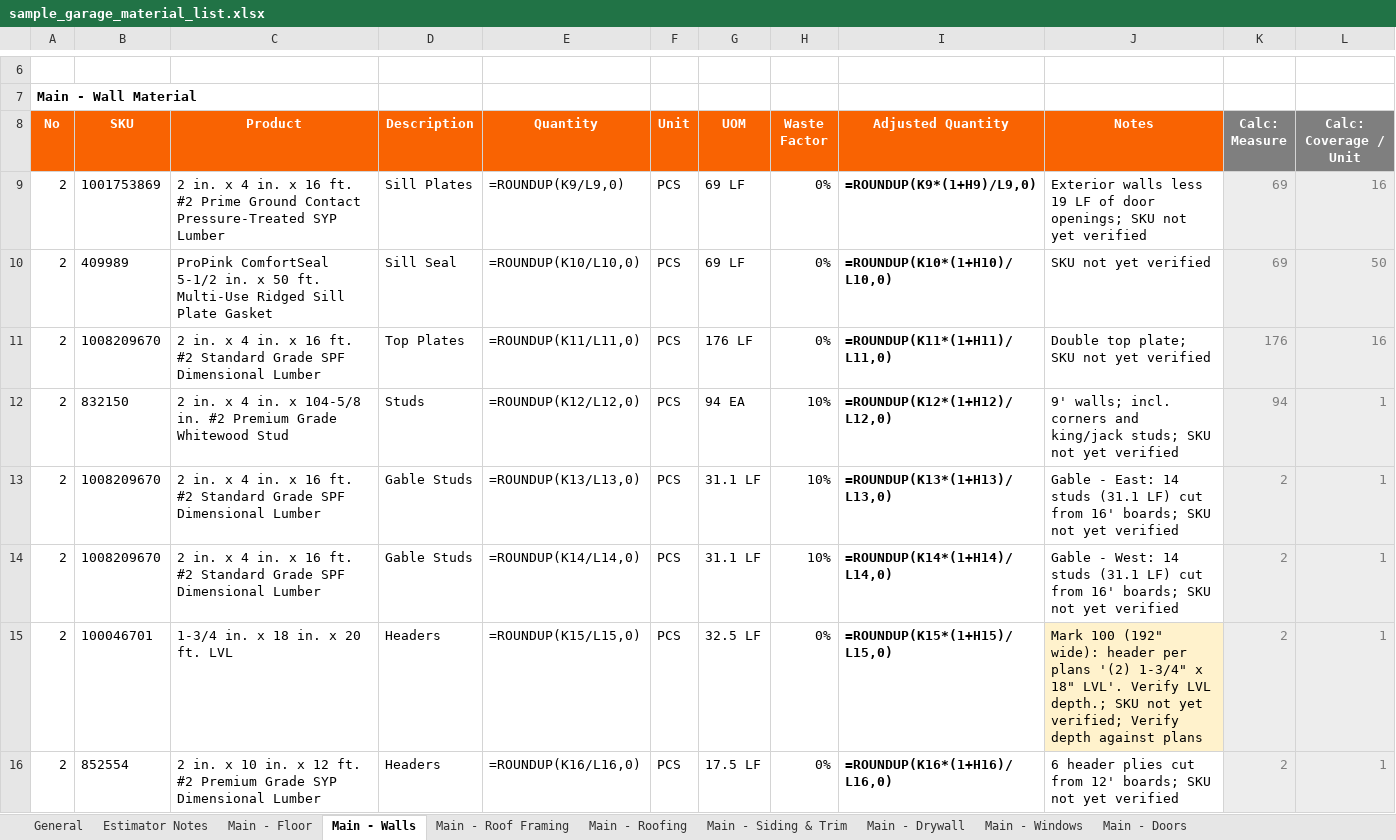
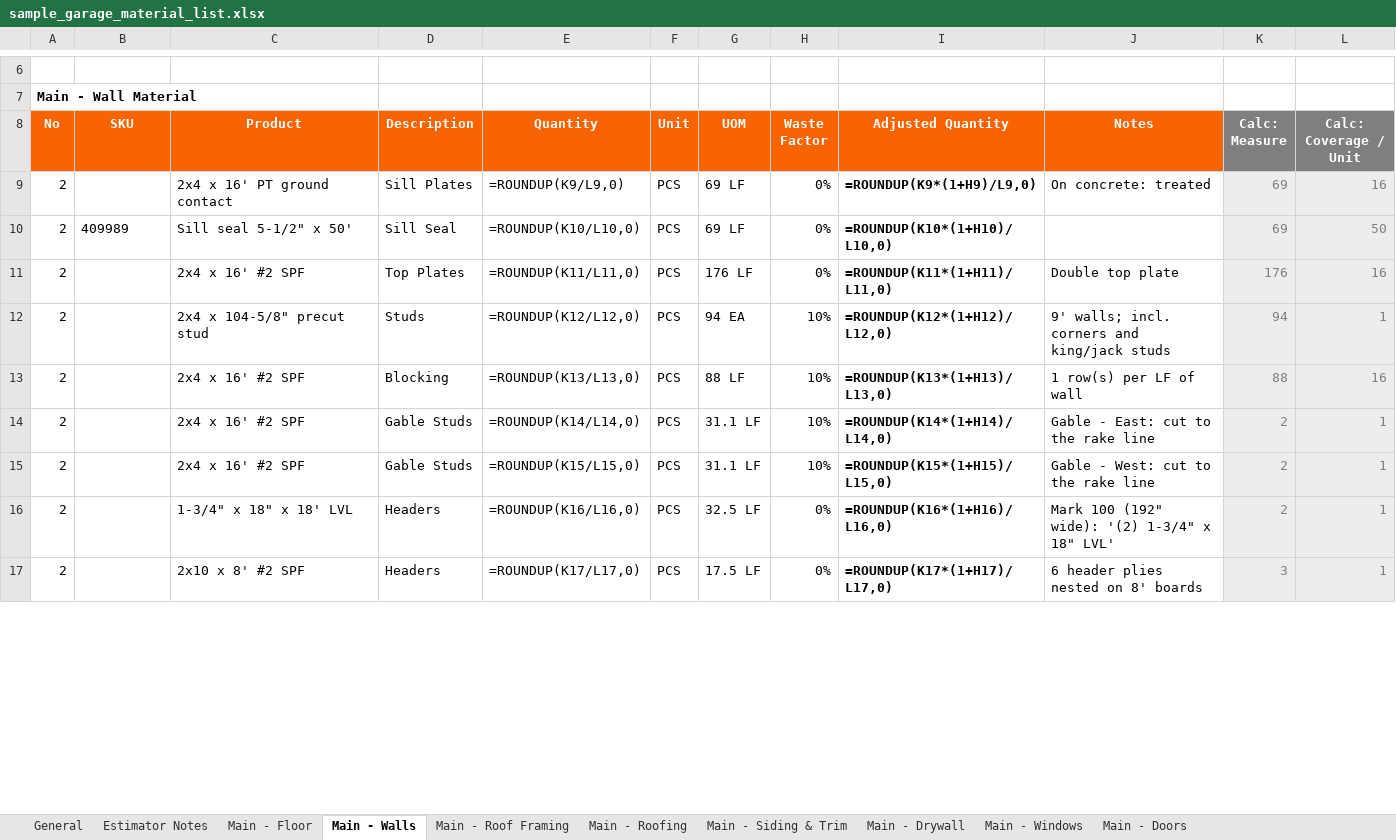
Before and after one commit to kellycm3/construction-takeoff, an Excel workbook: examples/sample_garage_material_list.xlsx, sheet Main - Walls, drawn as a sheet; only a part is shown, gaps mark what is left out; values as stored, in another font and other column widths than the file's, no borders; formulas without a stored value are shown as written; addresses are those after the commit; the diff covers the shown part only; the diff names each change by its address in the sheet, - before the commit and + after, or states it on an @@ line.

```diff
--- a/examples/sample_garage_material_list.xlsx (sheet Main - Walls)
+++ b/examples/sample_garage_material_list.xlsx (sheet Main - Walls)
-B9 (SKU): 1001753869
+B9 (SKU): (empty)
-C9 (Product): 2 in. x 4 in. x 16 ft. #2 Prime Ground Contact Pressure-Treated SYP Lumber
+C9 (Product): 2x4 x 16' PT ground contact
-J9 (Notes): Exterior walls less 19 LF of door openings; SKU not yet verified
+J9 (Notes): On concrete: treated
-C10 (Product): ProPink ComfortSeal 5-1/2 in. x 50 ft. Multi-Use Ridged Sill Plate Gasket
+C10 (Product): Sill seal 5-1/2" x 50'
-J10 (Notes): SKU not yet verified
+J10 (Notes): (empty)
-B11 (SKU): 1008209670
+B11 (SKU): (empty)
-C11 (Product): 2 in. x 4 in. x 16 ft. #2 Standard Grade SPF Dimensional Lumber
+C11 (Product): 2x4 x 16' #2 SPF
-J11 (Notes): Double top plate; SKU not yet verified
+J11 (Notes): Double top plate
-B12 (SKU): 832150
+B12 (SKU): (empty)
-C12 (Product): 2 in. x 4 in. x 104-5/8 in. #2 Premium Grade Whitewood Stud
+C12 (Product): 2x4 x 104-5/8" precut stud
-J12 (Notes): …and king/jack studs; SKU not yet verified
+J12 (Notes): …and king/jack studs
+row 13: 2 |  | 2x4 x 16' #2 SPF | Blocking | =ROUNDUP(K13/L13,0) | PCS | 88 LF | 10% | =ROUNDUP(K13*(1+H13)/L13,0) | 1 row(s) per LF of wall | 88 | 16
-B14:B15 (SKU): 1008209670
+B14:B15 (SKU): (empty)
-C14:C15 (Product): 2 in. x 4 in. x 16 ft. #2 Standard Grade SPF Dimensional Lumber
+C14:C15 (Product): 2x4 x 16' #2 SPF
-E14 (Quantity): =ROUNDUP(K13/L13,0)
+E14 (Quantity): =ROUNDUP(K14/L14,0)
-I14 (Adjusted Quantity): =ROUNDUP(K13*(1+H13)/L13,0)
+I14 (Adjusted Quantity): =ROUNDUP(K14*(1+H14)/L14,0)
-J14 (Notes): …- East: 14 studs (31.1 LF) cut from 16' boards; SKU not yet verified
+J14 (Notes): …- East: cut to the rake line
-E15 (Quantity): =ROUNDUP(K14/L14,0)
+E15 (Quantity): =ROUNDUP(K15/L15,0)
-I15 (Adjusted Quantity): =ROUNDUP(K14*(1+H14)/L14,0)
+I15 (Adjusted Quantity): =ROUNDUP(K15*(1+H15)/L15,0)
-J15 (Notes): …- West: 14 studs (31.1 LF) cut from 16' boards; SKU not yet verified
+J15 (Notes): …- West: cut to the rake line
-B16 (SKU): 100046701
+B16 (SKU): (empty)
-C16 (Product): 1-3/4 in. x 18 in. x 20 ft. LVL
+C16 (Product): 1-3/4" x 18" x 18' LVL
-E16 (Quantity): =ROUNDUP(K15/L15,0)
+E16 (Quantity): =ROUNDUP(K16/L16,0)
-I16 (Adjusted Quantity): =ROUNDUP(K15*(1+H15)/L15,0)
+I16 (Adjusted Quantity): =ROUNDUP(K16*(1+H16)/L16,0)
-J16 (Notes): …(192" wide): header per plans '(2) 1-3/4" x 18" LVL'. Verify LVL depth.; SKU not yet verified; Verify depth against plans
+J16 (Notes): …(192" wide): '(2) 1-3/4" x 18" LVL'
-J16 fill: #FFF2CC
+J16 fill: none
-B17 (SKU): 852554
+B17 (SKU): (empty)
-C17 (Product): 2 in. x 10 in. x 12 ft. #2 Premium Grade SYP Dimensional Lumber
+C17 (Product): 2x10 x 8' #2 SPF
-E17 (Quantity): =ROUNDUP(K16/L16,0)
+E17 (Quantity): =ROUNDUP(K17/L17,0)
-I17 (Adjusted Quantity): =ROUNDUP(K16*(1+H16)/L16,0)
+I17 (Adjusted Quantity): =ROUNDUP(K17*(1+H17)/L17,0)
-J17 (Notes): 6 header plies cut from 12' boards; SKU not yet verified
+J17 (Notes): 6 header plies nested on 8' boards
-K17 (Calc: Measure): 2
+K17 (Calc: Measure): 3
```
Also changed, not shown: 8 edited cells and cell formats elsewhere in this sheet, sheet General, sheet Main - Roof Framing, sheet Main - Roofing, sheet Main - Siding & Trim, sheet Main - Drywall, sheet Main - Doors, 3 more sheets, 18 other files.
